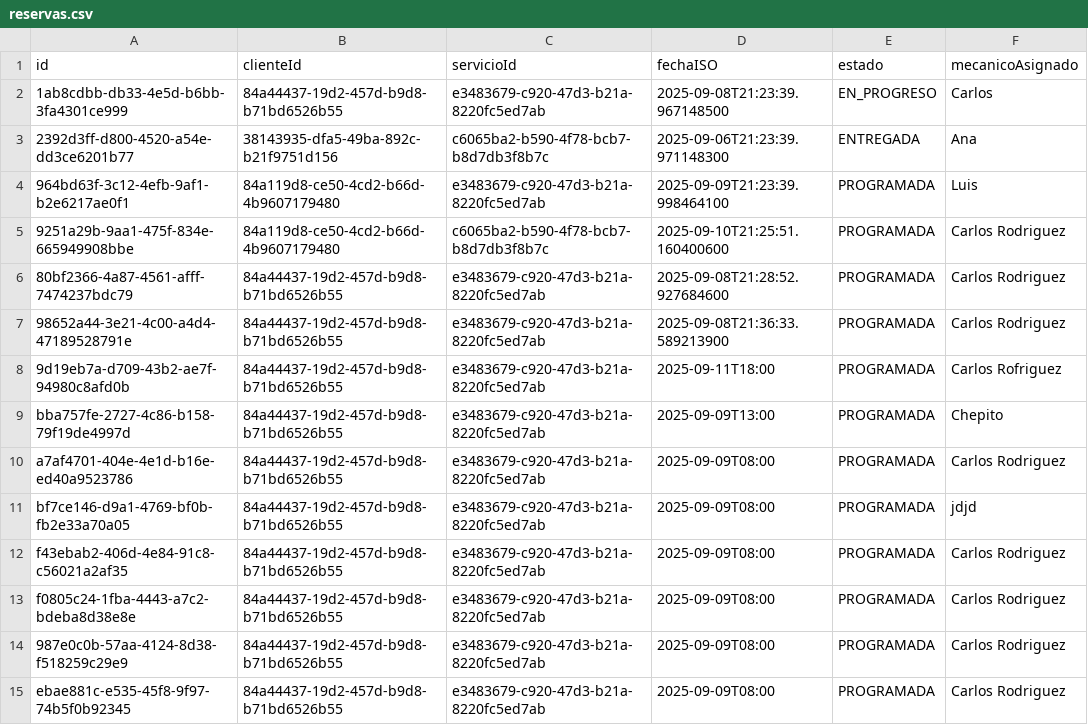
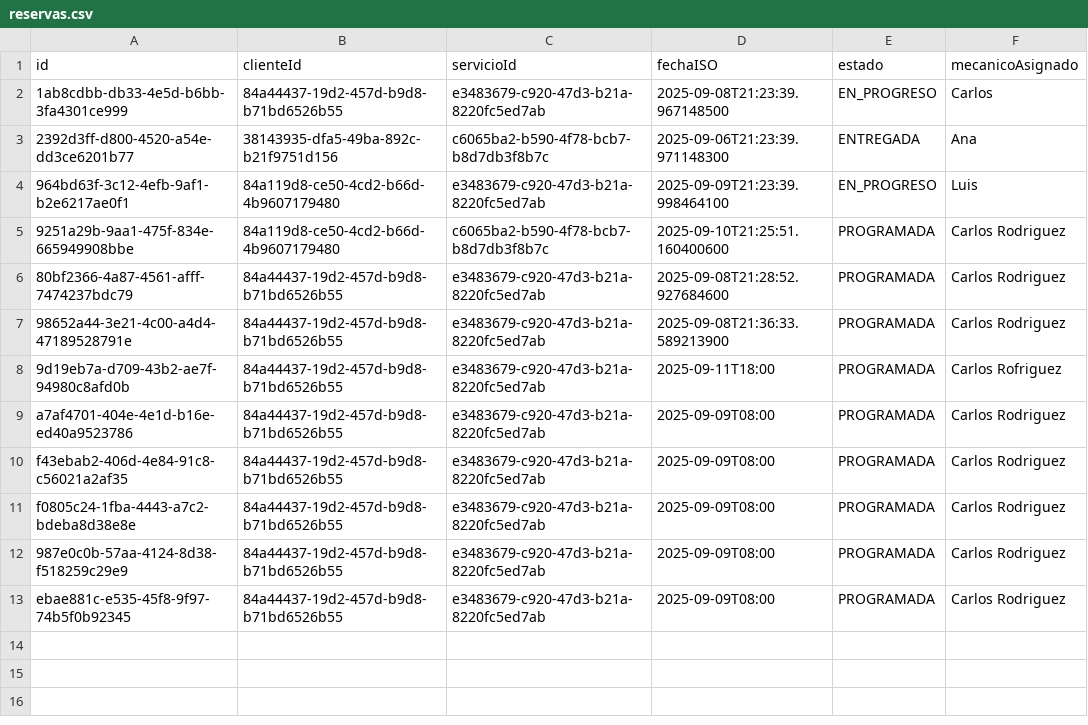
Before and after one commit to miltonmelara/projectoFinal, a CSV file: data/reservas.csv, drawn as a sheet.

```diff
--- a/data/reservas.csv
+++ b/data/reservas.csv
@@ -3,3 +3,3 @@ id;clienteId;servicioId;fechaISO;estado;mecanicoAsignado
 2392d3ff-d800-4520-a54e-dd3ce6201b77;38143935-dfa5-49ba-892c-b21f9751d156;c6065ba2-b590-4f78-bcb7-b8d7db3f8b7c;2025-09-06T21:23:39.971148300;ENTREGADA;Ana
-964bd63f-3c12-4efb-9af1-b2e6217ae0f1;84a119d8-ce50-4cd2-b66d-4b9607179480;e3483679-c920-47d3-b21a-8220fc5ed7ab;2025-09-09T21:23:39.998464100;PROGRAMADA;Luis
+964bd63f-3c12-4efb-9af1-b2e6217ae0f1;84a119d8-ce50-4cd2-b66d-4b9607179480;e3483679-c920-47d3-b21a-8220fc5ed7ab;2025-09-09T21:23:39.998464100;EN_PROGRESO;Luis
 9251a29b-9aa1-475f-834e-665949908bbe;84a119d8-ce50-4cd2-b66d-4b9607179480;c6065ba2-b590-4f78-bcb7-b8d7db3f8b7c;2025-09-10T21:25:51.160400600;PROGRAMADA;Carlos Rodriguez
@@ -8,5 +8,3 @@ id;clienteId;servicioId;fechaISO;estado;mecanicoAsignado
 9d19eb7a-d709-43b2-ae7f-94980c8afd0b;84a44437-19d2-457d-b9d8-b71bd6526b55;e3483679-c920-47d3-b21a-8220fc5ed7ab;2025-09-11T18:00;PROGRAMADA;Carlos Rofriguez
-bba757fe-2727-4c86-b158-79f19de4997d;84a44437-19d2-457d-b9d8-b71bd6526b55;e3483679-c920-47d3-b21a-8220fc5ed7ab;2025-09-09T13:00;PROGRAMADA;Chepito
 a7af4701-404e-4e1d-b16e-ed40a9523786;84a44437-19d2-457d-b9d8-b71bd6526b55;e3483679-c920-47d3-b21a-8220fc5ed7ab;2025-09-09T08:00;PROGRAMADA;Carlos Rodriguez
-bf7ce146-d9a1-4769-bf0b-fb2e33a70a05;84a44437-19d2-457d-b9d8-b71bd6526b55;e3483679-c920-47d3-b21a-8220fc5ed7ab;2025-09-09T08:00;PROGRAMADA;jdjd
 f43ebab2-406d-4e84-91c8-c56021a2af35;84a44437-19d2-457d-b9d8-b71bd6526b55;e3483679-c920-47d3-b21a-8220fc5ed7ab;2025-09-09T08:00;PROGRAMADA;Carlos Rodriguez
```
Also changed, not shown: 2 other files.
